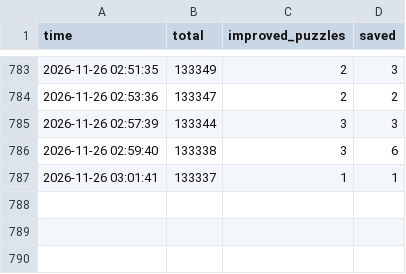
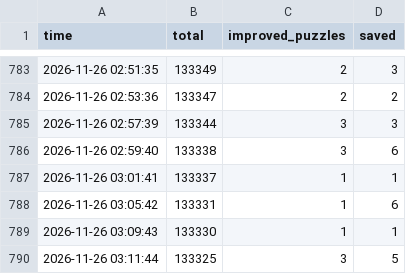
Before and after one commit to Chan-b0b/Santa2026, a CSV file: board/history.csv, drawn as a sheet; only a part is shown, gaps mark what is left out.

```diff
--- a/board/history.csv
+++ b/board/history.csv
@@ -787 +787,4 @@ time,total,improved_puzzles,saved
 2026-11-26 03:01:41,133337,1,1
+2026-11-26 03:05:42,133331,1,6
+2026-11-26 03:09:43,133330,1,1
+2026-11-26 03:11:44,133325,3,5
```
Also changed, not shown: board/approaches.csv, board/matrix.csv, 1 other file.
